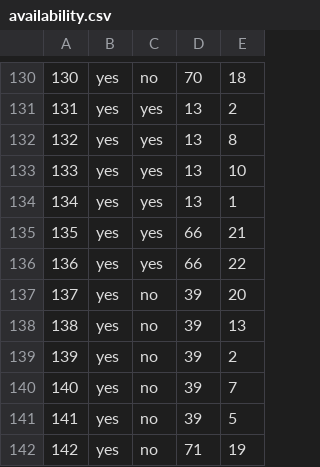
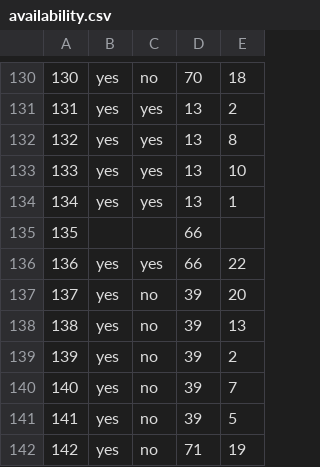
Before and after one commit to haileyxerces/MilkweedTables, a CSV file: availability.csv, drawn as a sheet; only a part is shown, gaps mark what is left out.

Commit message:
Update availability.csv

```diff
--- a/availability.csv
+++ b/availability.csv
@@ -134,3 +134,3 @@
 134,yes,yes,13,1
-135,yes,yes,66,21
+135,,,66,
 136,yes,yes,66,22
```
